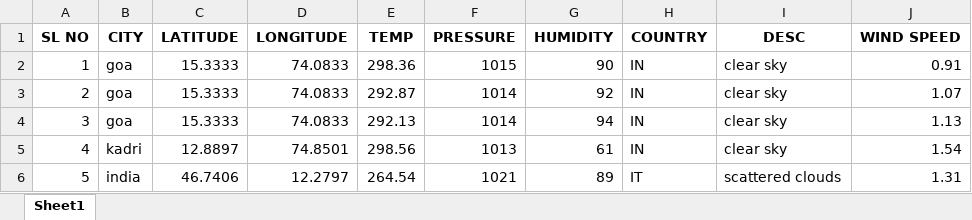
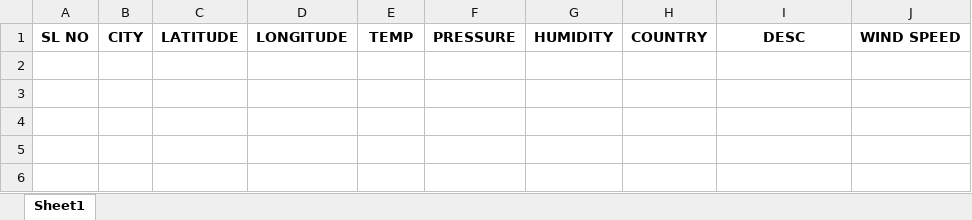
Before and after one commit to Errolken/ADP-Mini-Project, an Excel workbook: FiloDirectory/test.xlsx, sheet Sheet1, drawn as a sheet; values as stored, in another font and other column widths than the file's, no borders; the diff names each change by its address in the sheet, - before the commit and + after, or states it on an @@ line.

```diff
--- a/FiloDirectory/test.xlsx (sheet Sheet1)
+++ b/FiloDirectory/test.xlsx (sheet Sheet1)
-row 2: 1 | goa | 15.3333 | 74.0833 | 298.36 | 1015 | 90 | IN | clear sky | 0.91
-row 3: 2 | goa | 15.3333 | 74.0833 | 292.87 | 1014 | 92 | IN | clear sky | 1.07
-row 4: 3 | goa | 15.3333 | 74.0833 | 292.13 | 1014 | 94 | IN | clear sky | 1.13
-row 5: 4 | kadri | 12.8897 | 74.8501 | 298.56 | 1013 | 61 | IN | clear sky | 1.54
-row 6: 5 | india | 46.7406 | 12.2797 | 264.54 | 1021 | 89 | IT | scattered clouds | 1.31
```
Also changed, not shown: 2 other files.
